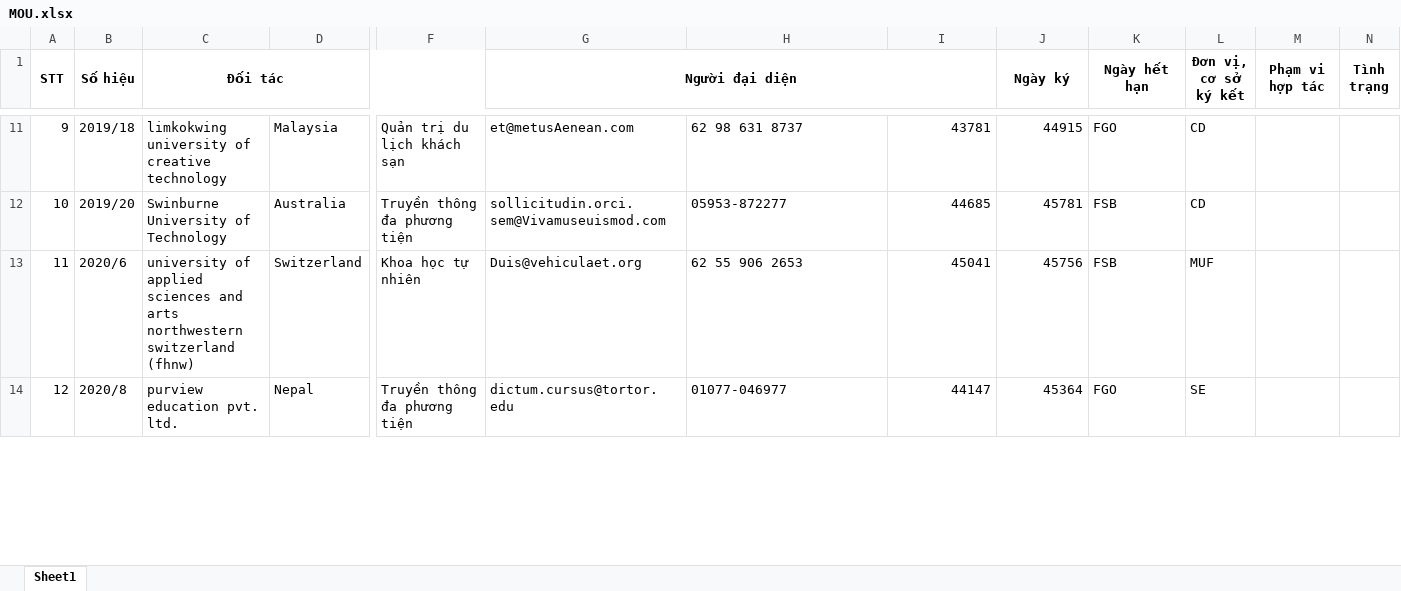
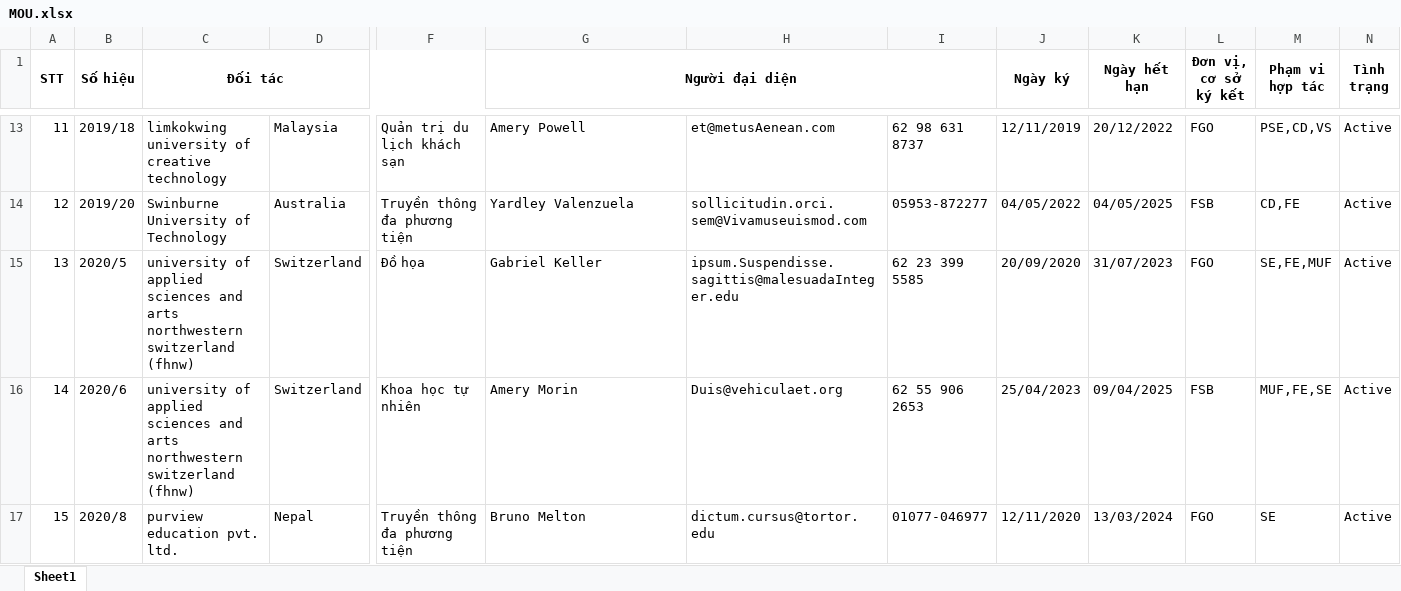
Before and after one commit to FPT-SAP-LAB/Science-Management-and-International-Affairs, an Excel workbook: MANAGER/Content/assets/excel/Collaboration/Download/MOU.xlsx, sheet Sheet1, drawn as a sheet; only a part is shown, gaps mark what is left out; values as stored, in another font and other column widths than the file's, no borders; addresses are those after the commit; rows hold the shown columns only; the diff covers the shown part only; the diff names each change by its address in the sheet, - before the commit and + after, or states it on an @@ line.

```diff
--- a/MANAGER/Content/assets/excel/Collaboration/Download/MOU.xlsx (sheet Sheet1)
+++ b/MANAGER/Content/assets/excel/Collaboration/Download/MOU.xlsx (sheet Sheet1)
@@ column A (STT) renumbered between rows 4 and 35 @@
-G13 (Người đại diện): et@metusAenean.com
+G13 (Người đại diện): Amery Powell
-H13: 62 98 631 8737
+H13: et@metusAenean.com
-I13: 43781
+I13: 62 98 631 8737
-J13 (Ngày ký): 44915
+J13 (Ngày ký): 12/11/2019
-K13 (Ngày hết hạn): FGO
+K13 (Ngày hết hạn): 20/12/2022
-L13 (Đơn vị, cơ sở ký kết): CD
+L13 (Đơn vị, cơ sở ký kết): FGO
-M13 (Phạm vi hợp tác): (empty)
+M13 (Phạm vi hợp tác): PSE,CD,VS
-N13:N14 (Tình trạng): (empty)
+N13:N14 (Tình trạng): Active
-G14 (Người đại diện): sollicitudin.orci.sem@Vivamuseuismod.com
+G14 (Người đại diện): Yardley Valenzuela
-H14: 05953-872277
+H14: sollicitudin.orci.sem@Vivamuseuismod.com
-I14: 44685
+I14: 05953-872277
-J14 (Ngày ký): 45781
+J14 (Ngày ký): 04/05/2022
-K14 (Ngày hết hạn): FSB
+K14 (Ngày hết hạn): 04/05/2025
-L14 (Đơn vị, cơ sở ký kết): CD
+L14 (Đơn vị, cơ sở ký kết): FSB
-M14 (Phạm vi hợp tác): (empty)
+M14 (Phạm vi hợp tác): CD,FE
+row 15: 13 | 2020/5 | university of applied sciences and arts northwestern switzerland (fhnw) | Switzerland | Đồ họa | Gabriel Keller | ipsum.Suspendisse.sagittis@malesuadaInteger.edu | 62 23 399 5585 | 20/09/2020 | 31/07/2023 | FGO | SE,FE,MUF | Active
-G16 (Người đại diện): Duis@vehiculaet.org
+G16 (Người đại diện): Amery Morin
-H16: 62 55 906 2653
+H16: Duis@vehiculaet.org
-I16: 45041
+I16: 62 55 906 2653
-J16 (Ngày ký): 45756
+J16 (Ngày ký): 25/04/2023
-K16 (Ngày hết hạn): FSB
+K16 (Ngày hết hạn): 09/04/2025
-L16 (Đơn vị, cơ sở ký kết): MUF
+L16 (Đơn vị, cơ sở ký kết): FSB
-M16 (Phạm vi hợp tác): (empty)
+M16 (Phạm vi hợp tác): MUF,FE,SE
-N16:N17 (Tình trạng): (empty)
+N16:N17 (Tình trạng): Active
-G17 (Người đại diện): dictum.cursus@tortor.edu
+G17 (Người đại diện): Bruno Melton
-H17: 01077-046977
+H17: dictum.cursus@tortor.edu
-I17: 44147
+I17: 01077-046977
-J17 (Ngày ký): 45364
+J17 (Ngày ký): 12/11/2020
-K17 (Ngày hết hạn): FGO
+K17 (Ngày hết hạn): 13/03/2024
-L17 (Đơn vị, cơ sở ký kết): SE
+L17 (Đơn vị, cơ sở ký kết): FGO
-M17 (Phạm vi hợp tác): (empty)
+M17 (Phạm vi hợp tác): SE
```
Also changed, not shown: 4 added rows, 8 removed rows and 205 edited cells elsewhere in this sheet, 10 other files.
